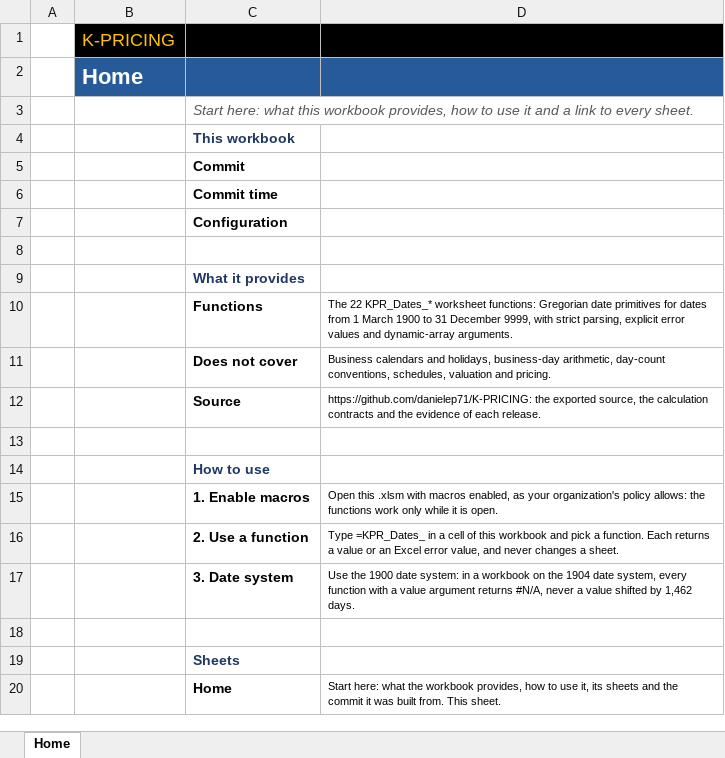
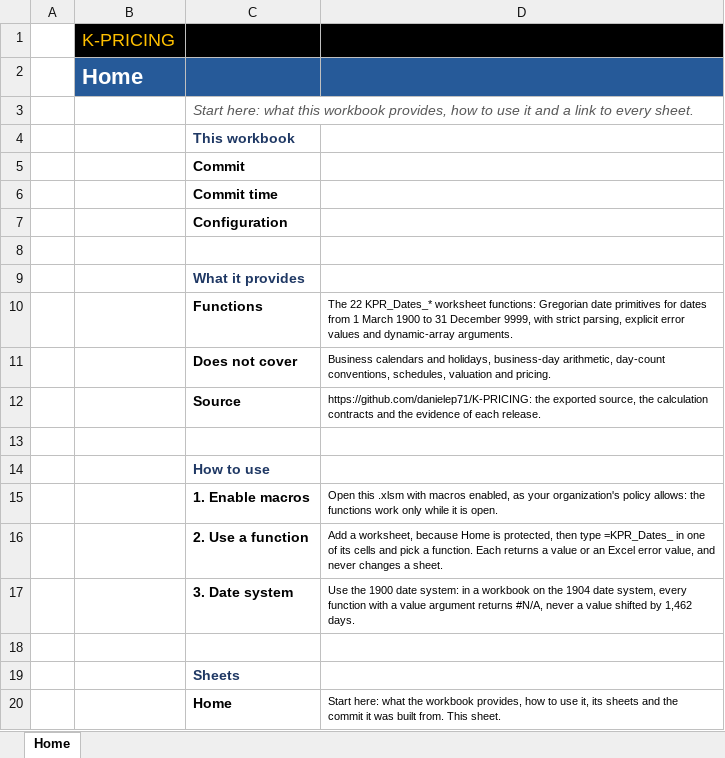
Before and after one commit to danielep71/K-PRICING, an Excel workbook: src/workbook/Template.xlsx, sheet Home, drawn as a sheet; values as stored, in another font and other column widths than the file's, no borders; the diff names each change by its address in the sheet, - before the commit and + after, or states it on an @@ line.

Commit message:
fix: tell readers to add a worksheet before using a function (#16)
What changed: Home's step "2. Use a function" now says to add a worksheet,
because Home is protected, and to type =KPR_Dates_ in one of its cells.
A test keeps that instruction while Home is protected. The template is
regenerated.

Why: Home is the only sheet of a production build and every cell of it is
locked, so the earlier step, typing the function in a cell of the workbook,
could not be followed. The workbook's structure is not protected, so a
worksheet can be added.

Validated at this commit: tests/test_gen_workbook_template.py (20),
tests/test_devbuild.py and tests/test_check_workbook_protection.py pass;
workbook-template, workbook-protection and binaries pass; ruff and strict
mypy pass on the changed Python.

```diff
--- a/src/workbook/Template.xlsx (sheet Home)
+++ b/src/workbook/Template.xlsx (sheet Home)
-D16: Type =KPR_Dates_ in a cell of this workbook and pick…
+D16: Add a worksheet, because Home is protected, then type =KPR_Dates_ in one of its cells and pick…
```
Also changed, not shown: 2 other files.
